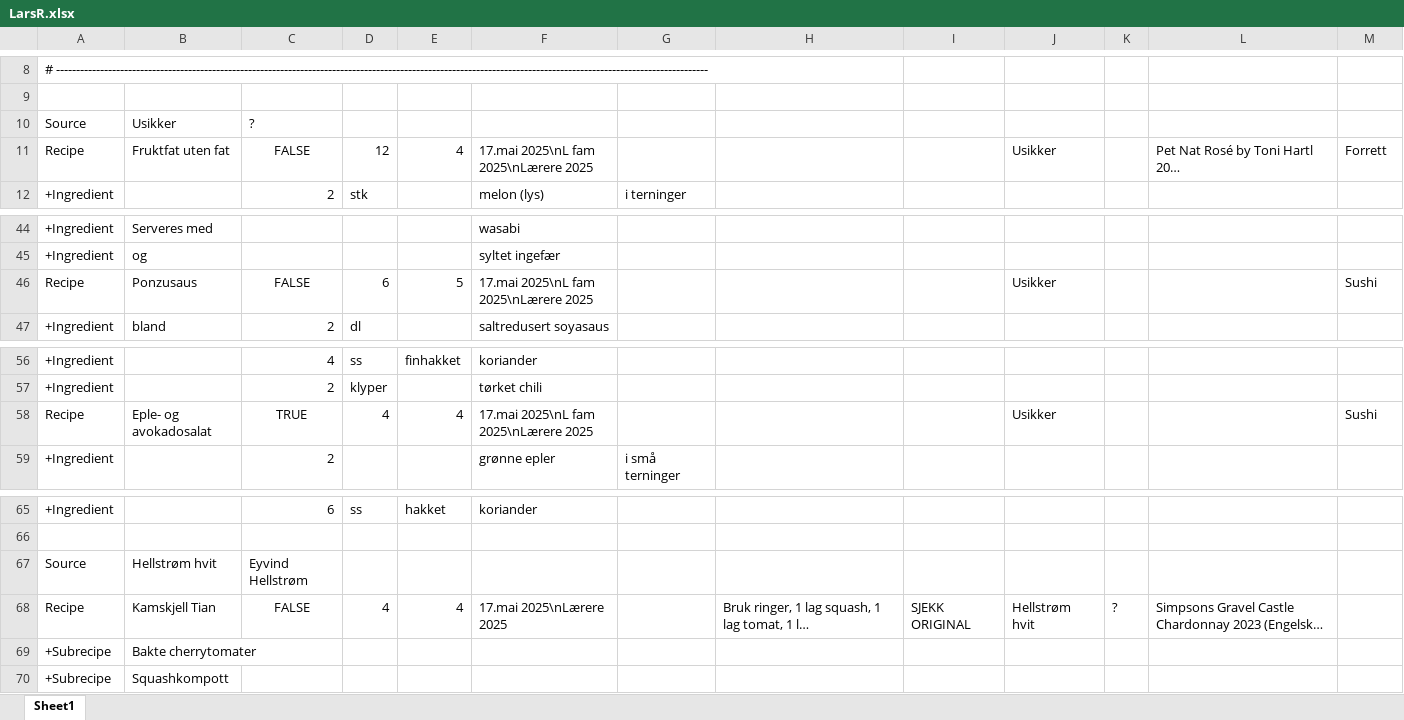
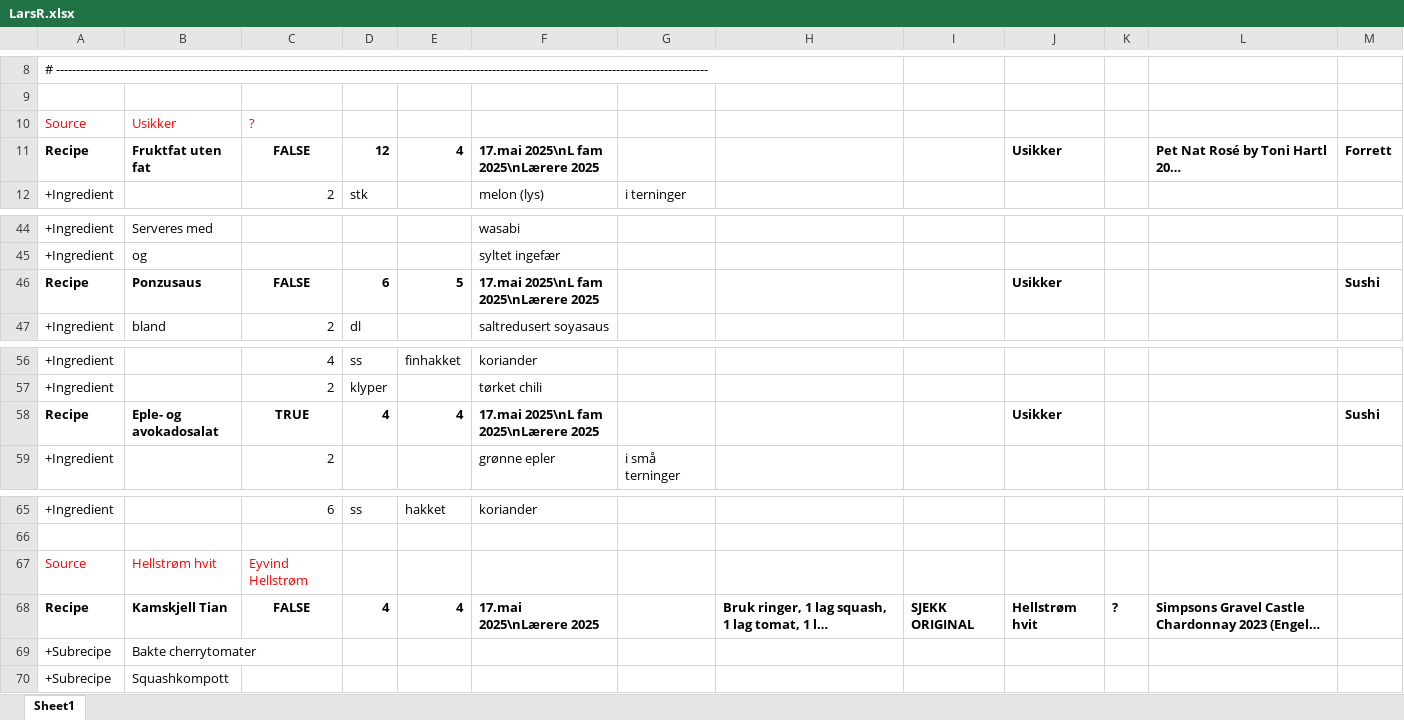
Before and after one commit to larsreed/recipes, an Excel workbook: data/LarsR.xlsx, sheet Sheet1, drawn as a sheet; only a part is shown, gaps mark what is left out; long unchanged cells end in …; values as stored, in another font and other column widths than the file's, no borders; the diff covers the shown part only; the diff names each change by its address in the sheet, - before the commit and + after, or states it on an @@ line.

```diff
--- a/data/LarsR.xlsx (sheet Sheet1)
+++ b/data/LarsR.xlsx (sheet Sheet1)
-A10:C10 text colour: black
+A10:C10 text colour: #FF0000
-A11:F11 bold: off
+A11:F11 bold: on
-J11 bold: off
+J11 bold: on
-L11:M11 bold: off
+L11:M11 bold: on
-A46:F46 bold: off
+A46:F46 bold: on
-J46 bold: off
+J46 bold: on
-M46 bold: off
+M46 bold: on
-A58:F58 bold: off
+A58:F58 bold: on
-J58 bold: off
+J58 bold: on
-M58 bold: off
+M58 bold: on
-A67:C67 text colour: black
+A67:C67 text colour: #FF0000
-A68:F68 bold: off
+A68:F68 bold: on
-H68:L68 bold: off
+H68:L68 bold: on
```
Also changed, not shown: cell formats elsewhere in this sheet.
